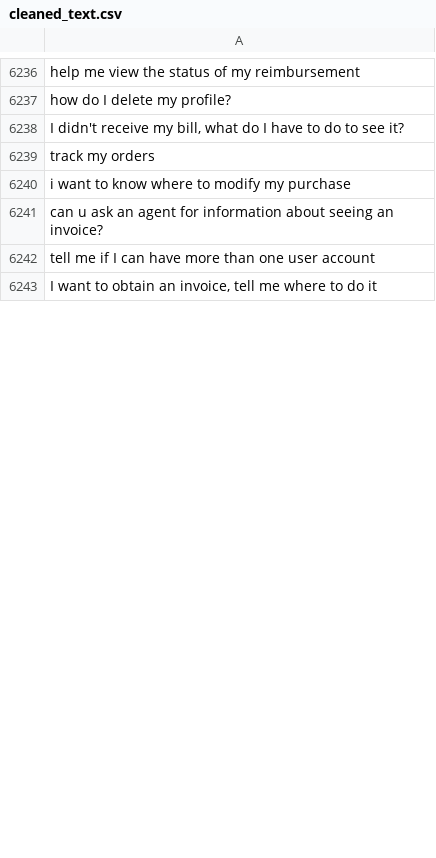
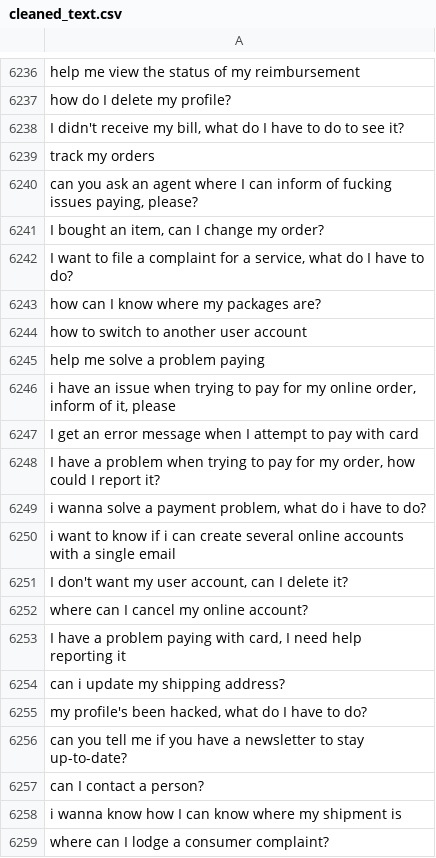
Before and after one commit to MuhammadHabibna/faq-topic-radar, a CSV file: preprocessing/faq_dataset_preprocessing/cleaned_text.csv, drawn as a sheet; only a part is shown, gaps mark what is left out; the shorter side is filled out with more unchanged rows; the diff covers the shown part only.

```diff
--- a/preprocessing/faq_dataset_preprocessing/cleaned_text.csv
+++ b/preprocessing/faq_dataset_preprocessing/cleaned_text.csv
@@ -6239 +6239,21 @@ how do I delete my profile?
 track my orders
+"can you ask an agent where I can inform of fucking issues paying, please?"
+"I bought an item, can I change my order?"
+"I want to file a complaint for a service, what do I have to do?"
+how can I know where my packages are?
+how to switch to another user account
+help me solve a problem paying
+"i have an issue when trying to pay for my online order, inform of it, please"
+I get an error message when I attempt to pay with card
+"I have a problem when trying to pay for my order, how could I report it?"
+"i wanna solve a payment problem, what do i have to do?"
+i want to know if i can create several online accounts with a single email
+"I don't want my user account, can I delete it?"
+where can I cancel my online account?
+"I have a problem paying with card, I need help reporting it"
+can i update my shipping address?
+"my profile's been hacked, what do I have to do?"
+can you tell me if you have a newsletter to stay up-to-date?
+can I contact a person?
+i wanna know how I can know where my shipment is
+where can I lodge a consumer complaint?
```
Also changed, not shown: 75 added rows and 6 removed rows elsewhere in this file, 1 other file.
